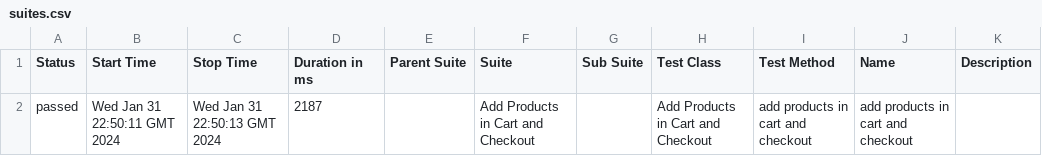
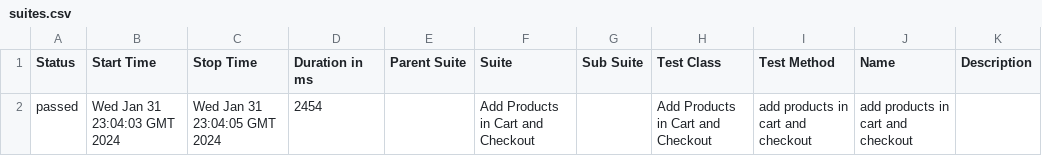
Before and after one commit to arslanyasin330/SauceDemo, a CSV file: data/suites.csv, drawn as a sheet.

```diff
--- a/data/suites.csv
+++ b/data/suites.csv
@@ -1,2 +1,2 @@
 "Status","Start Time","Stop Time","Duration in ms","Parent Suite","Suite","Sub Suite","Test Class","Test Method","Name","Description"
-"passed","Wed Jan 31 22:50:11 GMT 2024","Wed Jan 31 22:50:13 GMT 2024","2187","","Add Products in Cart and Checkout","","Add Products in Cart and Checkout","add products in cart and checkout","add products in cart and checkout",""
+"passed","Wed Jan 31 23:04:03 GMT 2024","Wed Jan 31 23:04:05 GMT 2024","2454","","Add Products in Cart and Checkout","","Add Products in Cart and Checkout","add products in cart and checkout","add products in cart and checkout",""
```
Also changed, not shown: 23 other files.
